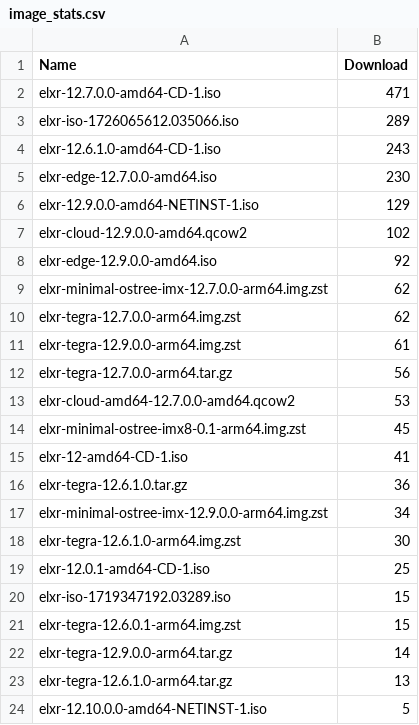
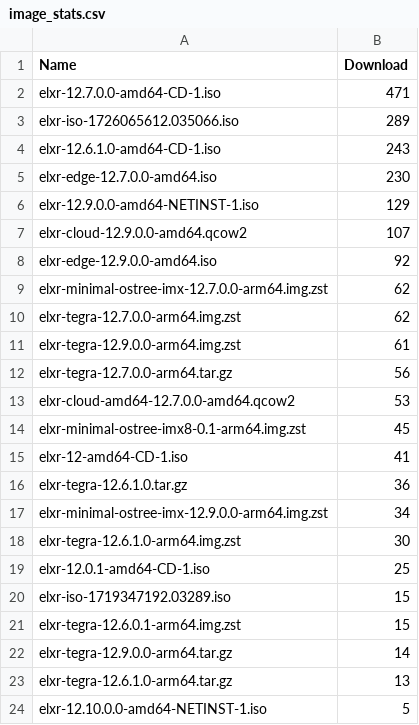
Before and after one commit to shijq23/elxr-metrics, a CSV file: public/image_stats.csv, drawn as a sheet.

```diff
--- a/public/image_stats.csv
+++ b/public/image_stats.csv
@@ -6,3 +6,3 @@ elxr-edge-12.7.0.0-amd64.iso,230
 elxr-12.9.0.0-amd64-NETINST-1.iso,129
-elxr-cloud-12.9.0.0-amd64.qcow2,102
+elxr-cloud-12.9.0.0-amd64.qcow2,107
 elxr-edge-12.9.0.0-amd64.iso,92
```
Also changed, not shown: public/country.csv, public/elxr_org_view.csv, 3 other files.
